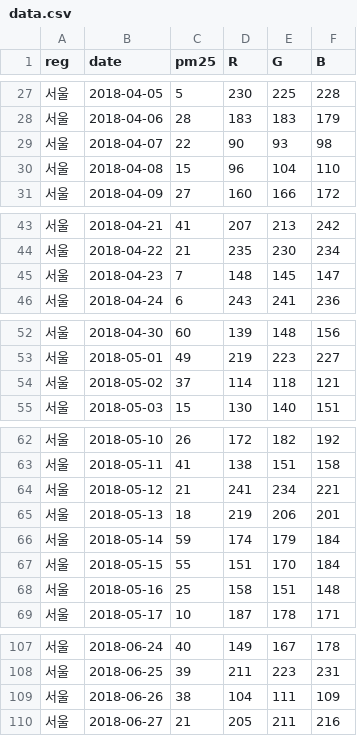
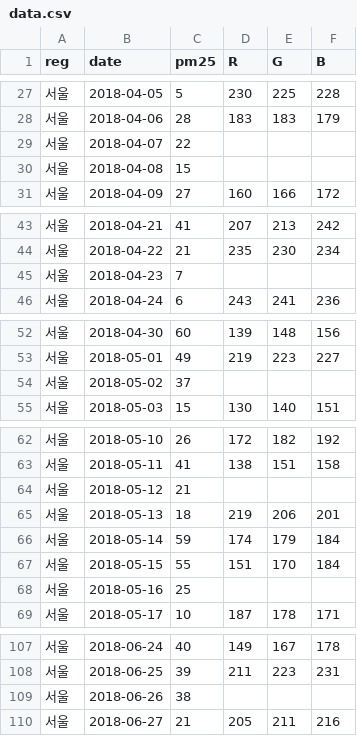
Before and after one commit to aereeeee/201903dust, a CSV file: data.csv, drawn as a sheet; only a part is shown, gaps mark what is left out.

```diff
--- a/data.csv
+++ b/data.csv
@@ -28,4 +28,4 @@
 서울,2018-04-06,28,183,183,179
-서울,2018-04-07,22,90,93,98
-서울,2018-04-08,15,96,104,110
+서울,2018-04-07,22,,,
+서울,2018-04-08,15,,,
 서울,2018-04-09,27,160,166,172
@@ -44,3 +44,3 @@
 서울,2018-04-22,21,235,230,234
-서울,2018-04-23,7,148,145,147
+서울,2018-04-23,7,,,
 서울,2018-04-24,6,243,241,236
@@ -53,3 +53,3 @@
 서울,2018-05-01,49,219,223,227
-서울,2018-05-02,37,114,118,121
+서울,2018-05-02,37,,,
 서울,2018-05-03,15,130,140,151
@@ -63,3 +63,3 @@
 서울,2018-05-11,41,138,151,158
-서울,2018-05-12,21,241,234,221
+서울,2018-05-12,21,,,
 서울,2018-05-13,18,219,206,201
@@ -67,3 +67,3 @@
 서울,2018-05-15,55,151,170,184
-서울,2018-05-16,25,158,151,148
+서울,2018-05-16,25,,,
 서울,2018-05-17,10,187,178,171
@@ -108,3 +108,3 @@
 서울,2018-06-25,39,211,223,231
-서울,2018-06-26,38,104,111,109
+서울,2018-06-26,38,,,
 서울,2018-06-27,21,205,211,216
```
Also changed, not shown: 2 other files.
